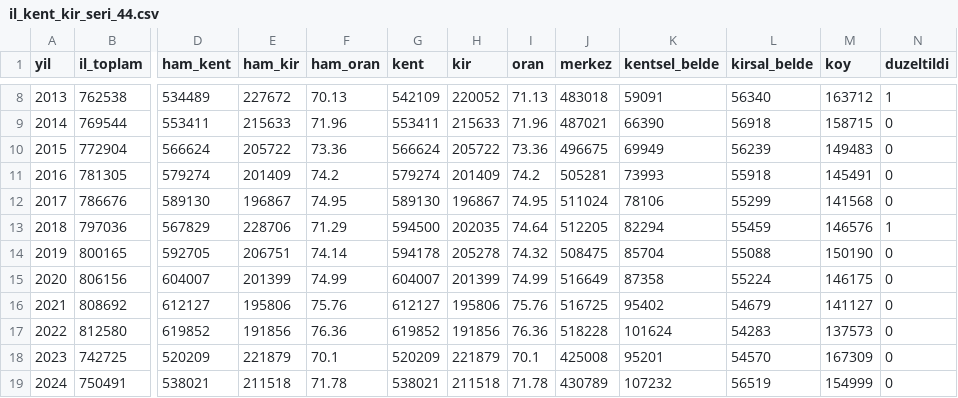
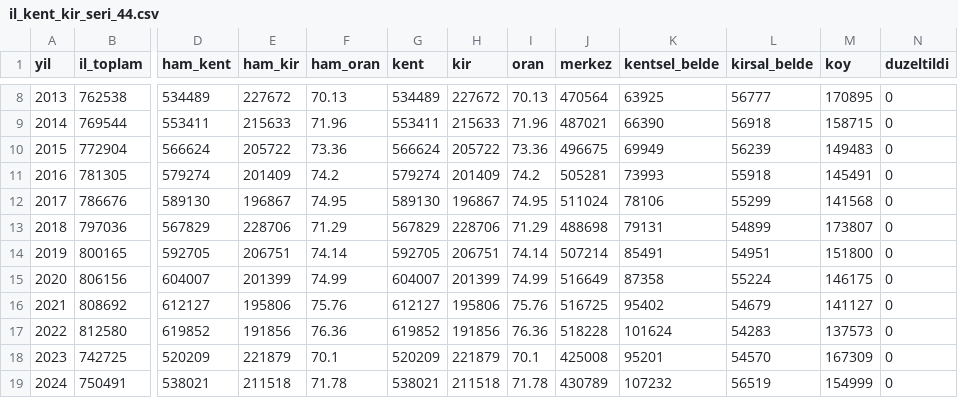
Before and after one commit to karci199/VeriAtlas, a CSV file: scripts/analiz/kent_kir_2026_09_27/il_kent_kir_seri_44.csv, drawn as a sheet; only a part is shown, gaps mark what is left out; the diff covers the shown part only; the diff names each change by its address in the sheet, - before the commit and + after, or states it on an @@ line.

```diff
--- a/scripts/analiz/kent_kir_2026_09_27/il_kent_kir_seri_44.csv
+++ b/scripts/analiz/kent_kir_2026_09_27/il_kent_kir_seri_44.csv
-G8 (kent): 542109
+G8 (kent): 534489
-H8 (kir): 220052
+H8 (kir): 227672
-I8 (oran): 71.13
+I8 (oran): 70.13
-J8 (merkez): 483018
+J8 (merkez): 470564
-K8 (kentsel_belde): 59091
+K8 (kentsel_belde): 63925
-L8 (kirsal_belde): 56340
+L8 (kirsal_belde): 56777
-M8 (koy): 163712
+M8 (koy): 170895
-N8 (duzeltildi): 1
+N8 (duzeltildi): 0
-G13 (kent): 594500
+G13 (kent): 567829
-H13 (kir): 202035
+H13 (kir): 228706
-I13 (oran): 74.64
+I13 (oran): 71.29
-J13 (merkez): 512205
+J13 (merkez): 488698
-K13 (kentsel_belde): 82294
+K13 (kentsel_belde): 79131
-L13 (kirsal_belde): 55459
+L13 (kirsal_belde): 54899
-M13 (koy): 146576
+M13 (koy): 173807
-N13 (duzeltildi): 1
+N13 (duzeltildi): 0
-G14 (kent): 594178
+G14 (kent): 592705
-H14 (kir): 205278
+H14 (kir): 206751
-I14 (oran): 74.32
+I14 (oran): 74.14
-J14 (merkez): 508475
+J14 (merkez): 507214
-K14 (kentsel_belde): 85704
+K14 (kentsel_belde): 85491
-L14 (kirsal_belde): 55088
+L14 (kirsal_belde): 54951
-M14 (koy): 150190
+M14 (koy): 151800
```
Also changed, not shown: 29 edited cells elsewhere in this file, scripts/analiz/kent_kir_2026_09_27/il_kent_kir_seri_44_ilce.csv, 1 other file.
